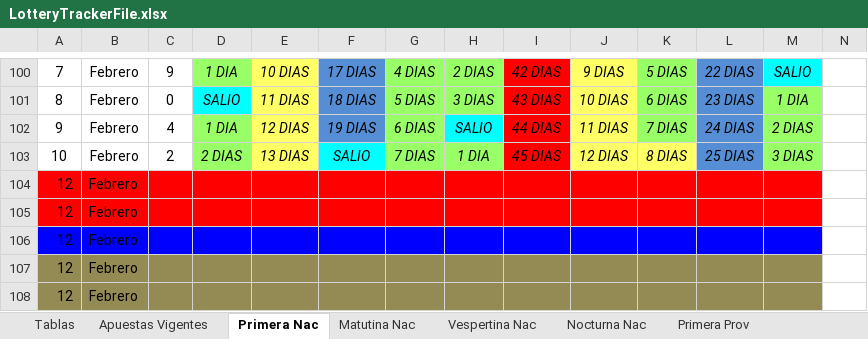
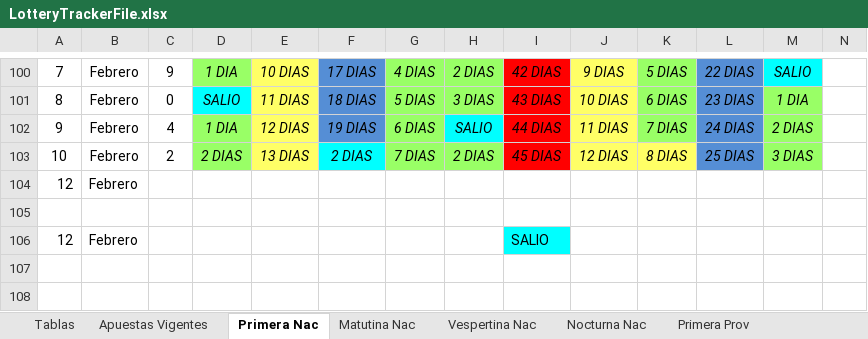
Before and after one commit to juanmafc/LotteryTracker, an Excel workbook: LotteryTrackerTests/TestFiles/LotteryTrackerFile.xlsx, sheet Primera Nac, drawn as a sheet; only a part is shown, gaps mark what is left out; values as stored, in another font and other column widths than the file's, no borders; rows hold the shown columns only; the diff names each change by its address in the sheet, - before the commit and + after, or states it on an @@ line.

Commit message:
LotteryTrackerFile test file updated

```diff
--- a/LotteryTrackerTests/TestFiles/LotteryTrackerFile.xlsx (sheet Primera Nac)
+++ b/LotteryTrackerTests/TestFiles/LotteryTrackerFile.xlsx (sheet Primera Nac)
-F103: SALIO
+F103: 2 DIAS
-H103: 1 DIA
+H103: 2 DIAS
-A104:M105 fill: #FF0000
+A104:M105 fill: none
-row 105: 12 | Febrero
+row 105: (empty)
-A106:H106 fill: #0000FF
+A106:H106 fill: none
-I106: (empty)
+I106: SALIO
-I106 fill: #0000FF
+I106 fill: #00FFFF
-J106:M106 fill: #0000FF
+J106:M106 fill: none
-row 107: 12 | Febrero
-row 108: 12 | Febrero
```
Also changed, not shown: charts or pictures.
